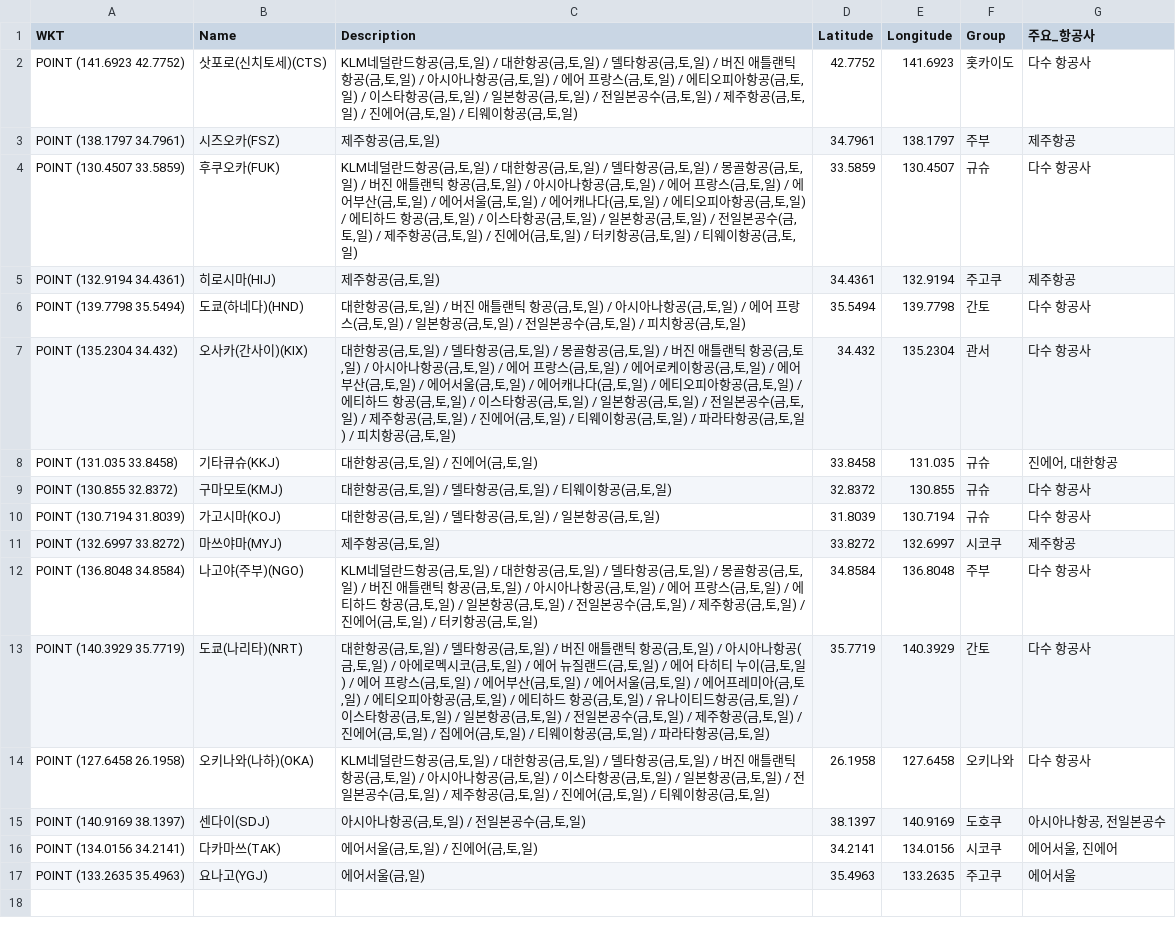
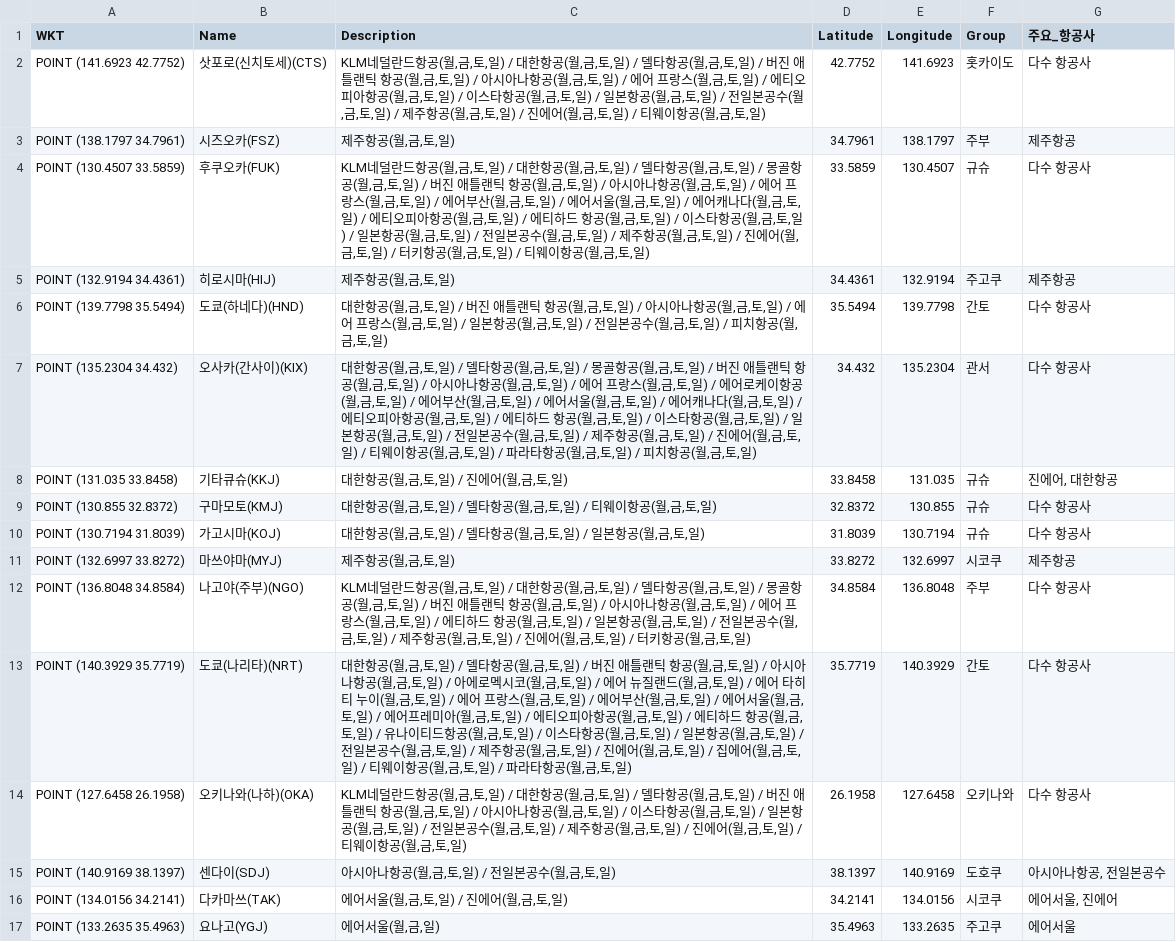
Before and after one commit to herbie4106/flight-tracker, a CSV file: japan_flight_for_map.csv, drawn as a sheet; the diff names each change by its address in the sheet, - before the commit and + after, or states it on an @@ line.

```diff
--- a/japan_flight_for_map.csv
+++ b/japan_flight_for_map.csv
-C2 (Description): …드항공(금,토,일) / 대한항공(금,토,일) / 델타항공(금,토,일) / 버진 애틀랜틱 항공(금,토,일) / 아시아나항공(금,토,일) / 에어 프랑스(금,토,일) / 에티오피아항공(금,토,일) / 이스타항공(금,토,일) / 일본항공(금,토,일) / 전일본공수(금,토,일) / 제주항공(금,토,일) / 진에어(금,토,일) / 티웨이항공(금,토,…
+C2 (Description): …드항공(월,금,토,일) / 대한항공(월,금,토,일) / 델타항공(월,금,토,일) / 버진 애틀랜틱 항공(월,금,토,일) / 아시아나항공(월,금,토,일) / 에어 프랑스(월,금,토,일) / 에티오피아항공(월,금,토,일) / 이스타항공(월,금,토,일) / 일본항공(월,금,토,일) / 전일본공수(월,금,토,일) / 제주항공(월,금,토,일) / 진에어(월,금,토,일) / 티웨이항공(월,금,토,…
-C3 (Description): 제주항공(금,토,일)
+C3 (Description): 제주항공(월,금,토,일)
-C4 (Description): …드항공(금,토,일) / 대한항공(금,토,일) / 델타항공(금,토,일) / 몽골항공(금,토,일) / 버진 애틀랜틱 항공(금,토,일) / 아시아나항공(금,토,일) / 에어 프랑스(금,토,일) / 에어부산(금,토,일) / 에어서울(금,토,일) / 에어캐나다(금,토,일) / 에티오피아항공(금,토,일) / 에티하드 항공(금,토,일) / 이스타항공(금,토,일) / 일본항공(금,토,일) / 전일본공수(금,토,일) / 제주항공(금,토,일) / 진에어(금,토,일) / 터키항공(금,토,일) / 티웨이항공(금,토,…
+C4 (Description): …드항공(월,금,토,일) / 대한항공(월,금,토,일) / 델타항공(월,금,토,일) / 몽골항공(월,금,토,일) / 버진 애틀랜틱 항공(월,금,토,일) / 아시아나항공(월,금,토,일) / 에어 프랑스(월,금,토,일) / 에어부산(월,금,토,일) / 에어서울(월,금,토,일) / 에어캐나다(월,금,토,일) / 에티오피아항공(월,금,토,일) / 에티하드 항공(월,금,토,일) / 이스타항공(월,금,토,일) / 일본항공(월,금,토,일) / 전일본공수(월,금,토,일) / 제주항공(월,금,토,일) / 진에어(월,금,토,일) / 터키항공(월,금,토,일) / 티웨이항공(월,금,토,…
-C5 (Description): 제주항공(금,토,일)
+C5 (Description): 제주항공(월,금,토,일)
-C6 (Description): …한항공(금,토,일) / 버진 애틀랜틱 항공(금,토,일) / 아시아나항공(금,토,일) / 에어 프랑스(금,토,일) / 일본항공(금,토,일) / 전일본공수(금,토,일) / 피치항공(금,토,…
+C6 (Description): …한항공(월,금,토,일) / 버진 애틀랜틱 항공(월,금,토,일) / 아시아나항공(월,금,토,일) / 에어 프랑스(월,금,토,일) / 일본항공(월,금,토,일) / 전일본공수(월,금,토,일) / 피치항공(월,금,토,…
-C7 (Description): …한항공(금,토,일) / 델타항공(금,토,일) / 몽골항공(금,토,일) / 버진 애틀랜틱 항공(금,토,일) / 아시아나항공(금,토,일) / 에어 프랑스(금,토,일) / 에어로케이항공(금,토,일) / 에어부산(금,토,일) / 에어서울(금,토,일) / 에어캐나다(금,토,일) / 에티오피아항공(금,토,일) / 에티하드 항공(금,토,일) / 이스타항공(금,토,일) / 일본항공(금,토,일) / 전일본공수(금,토,일) / 제주항공(금,토,일) / 진에어(금,토,일) / 티웨이항공(금,토,일) / 파라타항공(금,토,일) / 피치항공(금,토,…
+C7 (Description): …한항공(월,금,토,일) / 델타항공(월,금,토,일) / 몽골항공(월,금,토,일) / 버진 애틀랜틱 항공(월,금,토,일) / 아시아나항공(월,금,토,일) / 에어 프랑스(월,금,토,일) / 에어로케이항공(월,금,토,일) / 에어부산(월,금,토,일) / 에어서울(월,금,토,일) / 에어캐나다(월,금,토,일) / 에티오피아항공(월,금,토,일) / 에티하드 항공(월,금,토,일) / 이스타항공(월,금,토,일) / 일본항공(월,금,토,일) / 전일본공수(월,금,토,일) / 제주항공(월,금,토,일) / 진에어(월,금,토,일) / 티웨이항공(월,금,토,일) / 파라타항공(월,금,토,일) / 피치항공(월,금,토,…
-C8 (Description): 대한항공(금,토,일) / 진에어(금,토,일)
+C8 (Description): 대한항공(월,금,토,일) / 진에어(월,금,토,일)
-C9 (Description): 대한항공(금,토,일) / 델타항공(금,토,일) / 티웨이항공(금,토,일)
+C9 (Description): 대한항공(월,금,토,일) / 델타항공(월,금,토,일) / 티웨이항공(월,금,토,일)
-C10 (Description): 대한항공(금,토,일) / 델타항공(금,토,일) / 일본항공(금,토,일)
+C10 (Description): 대한항공(월,금,토,일) / 델타항공(월,금,토,일) / 일본항공(월,금,토,일)
-C11 (Description): 제주항공(금,토,일)
+C11 (Description): 제주항공(월,금,토,일)
-C12 (Description): …드항공(금,토,일) / 대한항공(금,토,일) / 델타항공(금,토,일) / 몽골항공(금,토,일) / 버진 애틀랜틱 항공(금,토,일) / 아시아나항공(금,토,일) / 에어 프랑스(금,토,일) / 에티하드 항공(금,토,일) / 일본항공(금,토,일) / 전일본공수(금,토,일) / 제주항공(금,토,일) / 진에어(금,토,일) / 터키항공(금,토,…
+C12 (Description): …드항공(월,금,토,일) / 대한항공(월,금,토,일) / 델타항공(월,금,토,일) / 몽골항공(월,금,토,일) / 버진 애틀랜틱 항공(월,금,토,일) / 아시아나항공(월,금,토,일) / 에어 프랑스(월,금,토,일) / 에티하드 항공(월,금,토,일) / 일본항공(월,금,토,일) / 전일본공수(월,금,토,일) / 제주항공(월,금,토,일) / 진에어(월,금,토,일) / 터키항공(월,금,토,…
-C13 (Description): …한항공(금,토,일) / 델타항공(금,토,일) / 버진 애틀랜틱 항공(금,토,일) / 아시아나항공(금,토,일) / 아에로멕시코(금,토,일) / 에어 뉴질랜드(금,토,일) / 에어 타히티 누이(금,토,일) / 에어 프랑스(금,토,일) / 에어부산(금,토,일) / 에어서울(금,토,일) / 에어프레미아(금,토,일) / 에티오피아항공(금,토,일) / 에티하드 항공(금,토,일) / 유나이티드항공(금,토,일) / 이스타항공(금,토,일) / 일본항공(금,토,일) / 전일본공수(금,토,일) / 제주항공(금,토,일) / 진에어(금,토,일) / 집에어(금,토,일) / 티웨이항공(금,토,일) / 파라타항공(금,토,…
+C13 (Description): …한항공(월,금,토,일) / 델타항공(월,금,토,일) / 버진 애틀랜틱 항공(월,금,토,일) / 아시아나항공(월,금,토,일) / 아에로멕시코(월,금,토,일) / 에어 뉴질랜드(월,금,토,일) / 에어 타히티 누이(월,금,토,일) / 에어 프랑스(월,금,토,일) / 에어부산(월,금,토,일) / 에어서울(월,금,토,일) / 에어프레미아(월,금,토,일) / 에티오피아항공(월,금,토,일) / 에티하드 항공(월,금,토,일) / 유나이티드항공(월,금,토,일) / 이스타항공(월,금,토,일) / 일본항공(월,금,토,일) / 전일본공수(월,금,토,일) / 제주항공(월,금,토,일) / 진에어(월,금,토,일) / 집에어(월,금,토,일) / 티웨이항공(월,금,토,일) / 파라타항공(월,금,토,…
-C14 (Description): …드항공(금,토,일) / 대한항공(금,토,일) / 델타항공(금,토,일) / 버진 애틀랜틱 항공(금,토,일) / 아시아나항공(금,토,일) / 이스타항공(금,토,일) / 일본항공(금,토,일) / 전일본공수(금,토,일) / 제주항공(금,토,일) / 진에어(금,토,일) / 티웨이항공(금,토,…
+C14 (Description): …드항공(월,금,토,일) / 대한항공(월,금,토,일) / 델타항공(월,금,토,일) / 버진 애틀랜틱 항공(월,금,토,일) / 아시아나항공(월,금,토,일) / 이스타항공(월,금,토,일) / 일본항공(월,금,토,일) / 전일본공수(월,금,토,일) / 제주항공(월,금,토,일) / 진에어(월,금,토,일) / 티웨이항공(월,금,토,…
-C15 (Description): 아시아나항공(금,토,일) / 전일본공수(금,토,일)
+C15 (Description): 아시아나항공(월,금,토,일) / 전일본공수(월,금,토,일)
-C16 (Description): 에어서울(금,토,일) / 진에어(금,토,일)
+C16 (Description): 에어서울(월,금,토,일) / 진에어(월,금,토,일)
-C17 (Description): 에어서울(금,일)
+C17 (Description): 에어서울(월,금,일)
```
Also changed, not shown: 1 other file.
